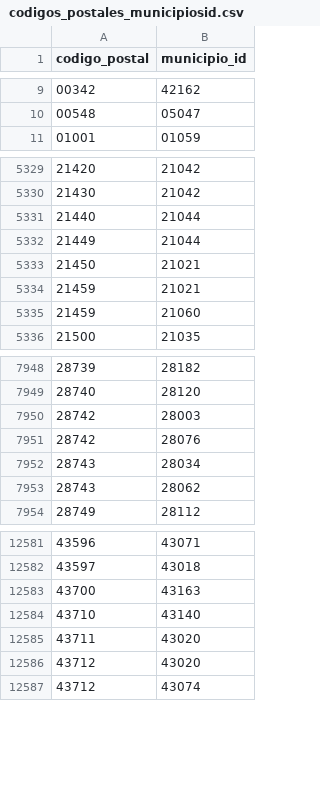
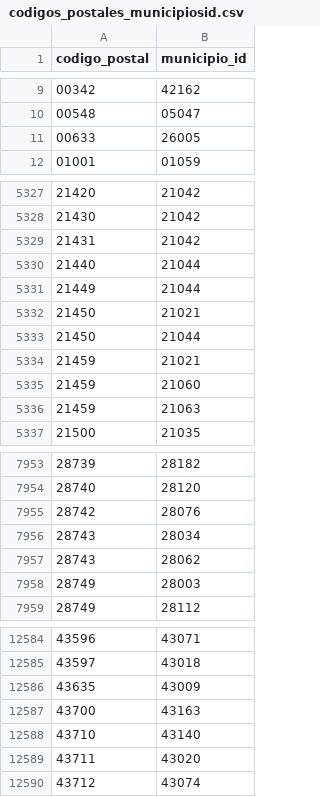
Before and after one commit to inigoflores/ds-codigos-postales-ine-es, a CSV file: data/codigos_postales_municipiosid.csv, drawn as a sheet; only a part is shown, gaps mark what is left out; the diff covers the shown part only.

```diff
--- a/data/codigos_postales_municipiosid.csv
+++ b/data/codigos_postales_municipiosid.csv
@@ -10,2 +10,3 @@ codigo_postal,municipio_id
 00548,05047
+00633,26005
 01001,01059
@@ -5330,2 +5328,3 @@ codigo_postal,municipio_id
 21430,21042
+21431,21042
 21440,21044
@@ -5333,4 +5332,6 @@ codigo_postal,municipio_id
 21450,21021
+21450,21044
 21459,21021
 21459,21060
+21459,21063
 21500,21035
@@ -7949,3 +7954,2 @@ codigo_postal,municipio_id
 28740,28120
-28742,28003
 28742,28076
@@ -7953,2 +7957,3 @@ codigo_postal,municipio_id
 28743,28062
+28749,28003
 28749,28112
@@ -12582,2 +12585,3 @@ codigo_postal,municipio_id
 43597,43018
+43635,43009
 43700,43163
@@ -12585,3 +12589,2 @@ codigo_postal,municipio_id
 43711,43020
-43712,43020
 43712,43074
```
Also changed, not shown: 18 added rows and 17 removed rows elsewhere in this file, data/codigos_postales_municipios.csv, 3 other files.
